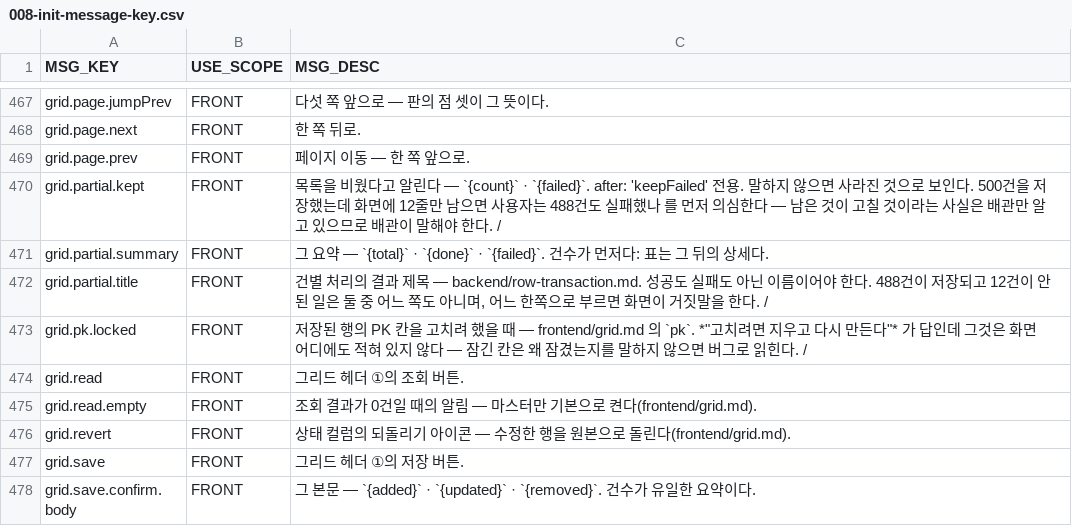
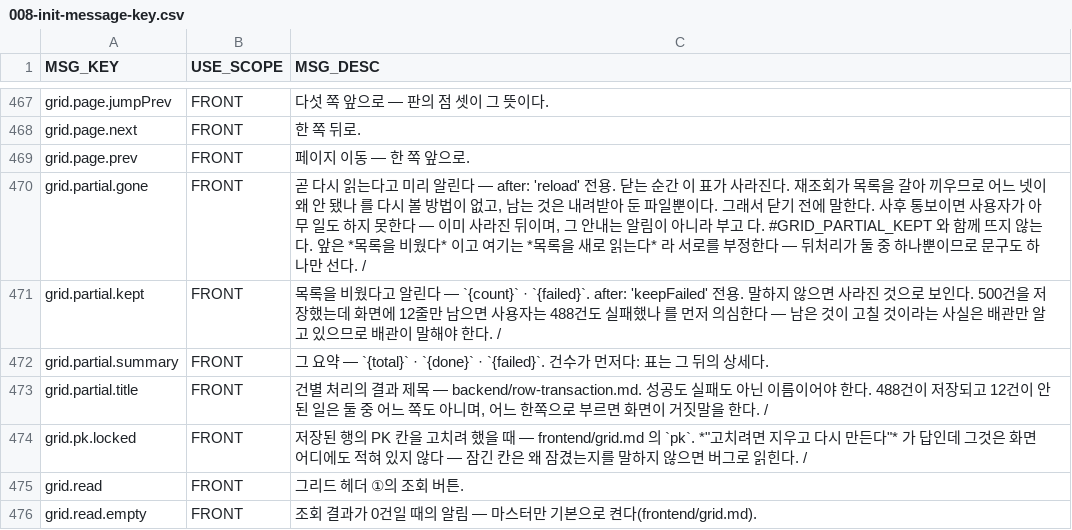
Before and after one commit to choijoobok/ai-agent, a CSV file: sources/backend/bootstrap/src/main/resources/db/changelog/data/008-init-message-key.csv, drawn as a sheet; only a part is shown, gaps mark what is left out; the shorter side is filled out with more unchanged rows.

```diff
--- a/sources/backend/bootstrap/src/main/resources/db/changelog/data/008-init-message-key.csv
+++ b/sources/backend/bootstrap/src/main/resources/db/changelog/data/008-init-message-key.csv
@@ -469,2 +469,3 @@ grid.page.next,FRONT,한 쪽 뒤로.
 grid.page.prev,FRONT,페이지 이동 — 한 쪽 앞으로.
+grid.partial.gone,FRONT,"곧 다시 읽는다고 미리 알린다 — after: 'reload' 전용. 닫는 순간 이 표가 사라진다. 재조회가 목록을 갈아 끼우므로 어느 넷이 왜 안 됐나 를 다시 볼 방법이 없고, 남는 것은 내려받아 둔 파일뿐이다. 그래서 닫기 전에 말한다. 사후 통보이면 사용자가 아무 일도 하지 못한다 — 이미 사라진 뒤이며, 그 안내는 알림이 아니라 부고 다. #GRID_PARTIAL_KEPT 와 함께 뜨지 않는다. 앞은 *목록을 비웠다* 이고 여기는 *목록을 새로 읽는다* 라 서로를 부정한다 — 뒤처리가 둘 중 하나뿐이므로 문구도 하나만 선다. /"
 grid.partial.kept,FRONT,목록을 비웠다고 알린다 — `{count}` · `{failed}`. after: 'keepFailed' 전용. 말하지 않으면 사라진 것으로 보인다. 500건을 저장했는데 화면에 12줄만 남으면 사용자는 488건도 실패했나 를 먼저 의심한다 — 남은 것이 고칠 것이라는 사실은 배관만 알고 있으므로 배관이 말해야 한다. /
```
Also changed, not shown: 6 other files.
